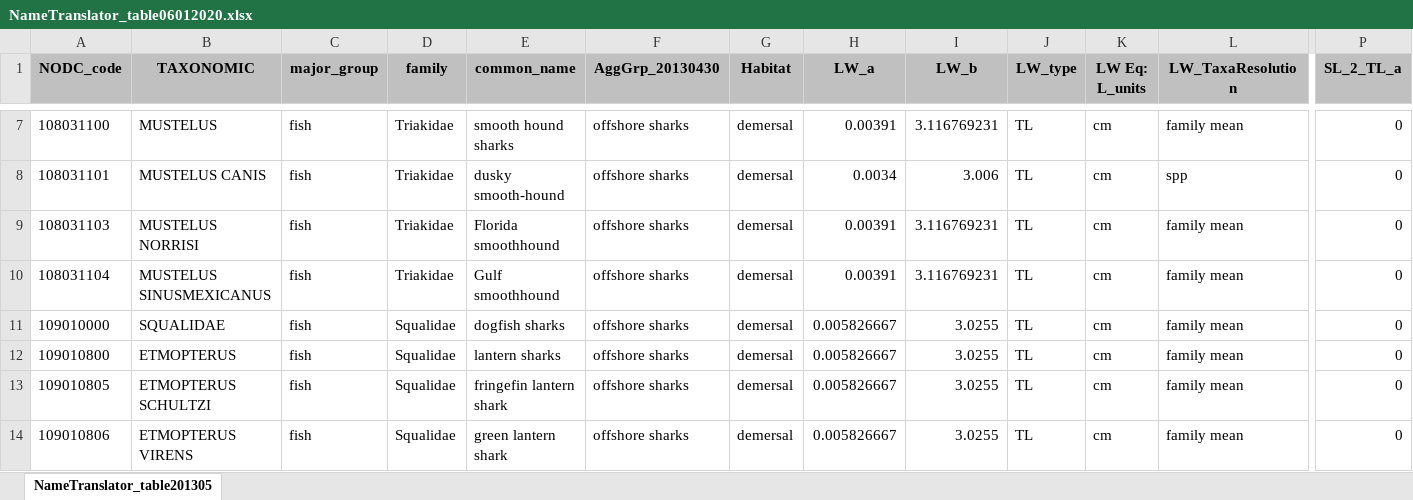
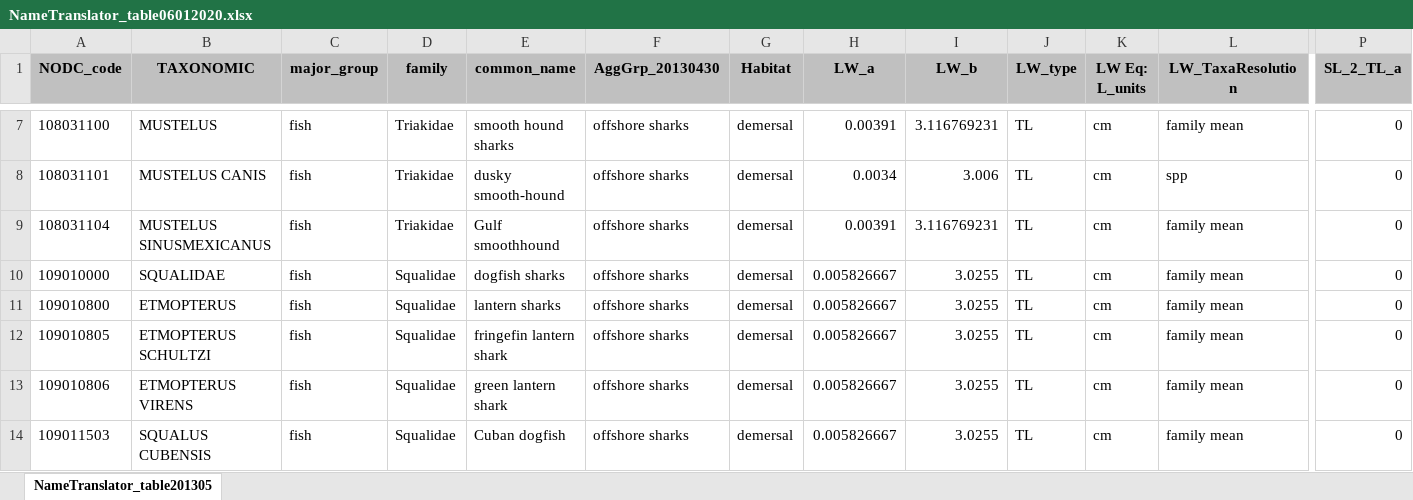
Before and after one commit to Planktos/SEAMAP_Trawl, an Excel workbook: NameTranslator_table06012020.xlsx, sheet NameTranslator_table201305, drawn as a sheet; only a part is shown, gaps mark what is left out; the shorter side is filled out with more unchanged rows; values as stored, in another font and other column widths than the file's, no borders; rows hold the shown columns only; the diff names each change by its address in the sheet, - before the commit and + after, or states it on an @@ line.

Commit message:
Updated NameTranslator table; Changes to "species of interest" to rerun biomasses

```diff
--- a/NameTranslator_table06012020.xlsx (sheet NameTranslator_table201305)
+++ b/NameTranslator_table06012020.xlsx (sheet NameTranslator_table201305)
-row 9: 108031103 | MUSTELUS NORRISI | fish | Triakidae | Florida smoothhound | offshore sharks | demersal | 0.00391 | 3.116769231 | TL | cm | family mean | 0
```
Also changed, not shown: 1 other file.
